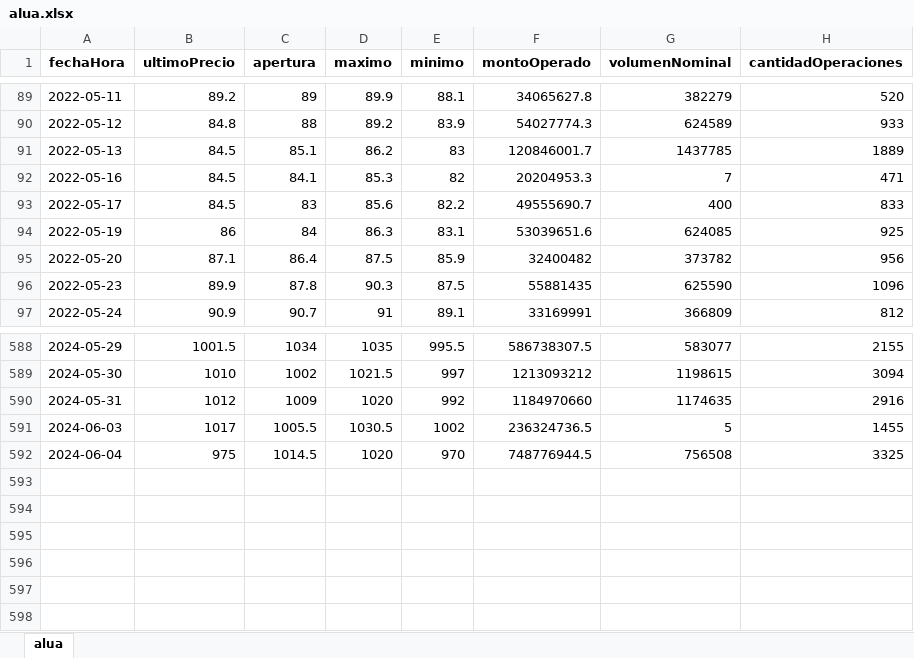
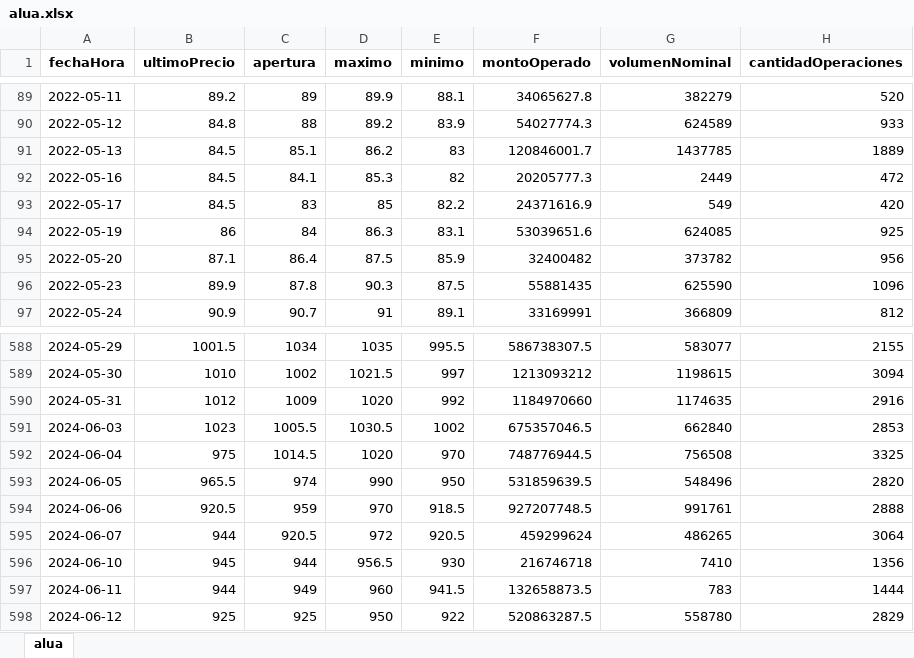
Before and after one commit to facuova/relativeStrange, an Excel workbook: data/quotes/alua.xlsx, sheet alua, drawn as a sheet; only a part is shown, gaps mark what is left out; values as stored, in another font and other column widths than the file's, no borders; the diff names each change by its address in the sheet, - before the commit and + after, or states it on an @@ line.

```diff
--- a/data/quotes/alua.xlsx (sheet alua)
+++ b/data/quotes/alua.xlsx (sheet alua)
-F92 (montoOperado): 20204953.3
+F92 (montoOperado): 20205777.3
-G92 (volumenNominal): 7
+G92 (volumenNominal): 2449
-H92 (cantidadOperaciones): 471
+H92 (cantidadOperaciones): 472
-D93 (maximo): 85.6
+D93 (maximo): 85
-F93 (montoOperado): 49555690.7
+F93 (montoOperado): 24371616.9
-G93 (volumenNominal): 400
+G93 (volumenNominal): 549
-H93 (cantidadOperaciones): 833
+H93 (cantidadOperaciones): 420
-B591 (ultimoPrecio): 1017
+B591 (ultimoPrecio): 1023
-F591 (montoOperado): 236324736.5
+F591 (montoOperado): 675357046.5
-G591 (volumenNominal): 5
+G591 (volumenNominal): 662840
-H591 (cantidadOperaciones): 1455
+H591 (cantidadOperaciones): 2853
+row 593: 2024-06-05 | 965.5 | 974 | 990 | 950 | 531859639.5 | 548496 | 2820
+row 594: 2024-06-06 | 920.5 | 959 | 970 | 918.5 | 927207748.5 | 991761 | 2888
+row 595: 2024-06-07 | 944 | 920.5 | 972 | 920.5 | 459299624 | 486265 | 3064
+row 596: 2024-06-10 | 945 | 944 | 956.5 | 930 | 216746718 | 7410 | 1356
+row 597: 2024-06-11 | 944 | 949 | 960 | 941.5 | 132658873.5 | 783 | 1444
+row 598: 2024-06-12 | 925 | 925 | 950 | 922 | 520863287.5 | 558780 | 2829
```
Also changed, not shown: data/output/rs_analysis.xlsx, data/quotes/edn.xlsx, 18 other files.
